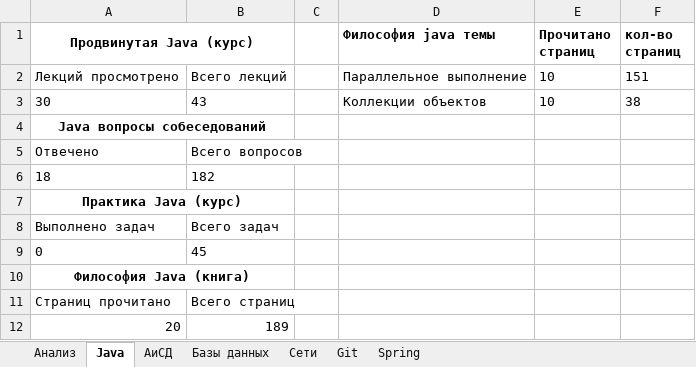
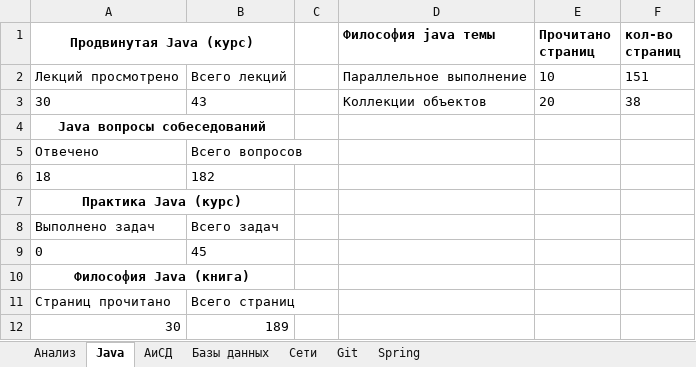
Before and after one commit to Shilaev/Java-Backend, an Excel workbook: JavaBackend_progres.xlsx, sheet Java, drawn as a sheet; values as stored, in another font and other column widths than the file's, no borders; the diff names each change by its address in the sheet, - before the commit and + after, or states it on an @@ line.

```diff
--- a/JavaBackend_progres.xlsx (sheet Java)
+++ b/JavaBackend_progres.xlsx (sheet Java)
-E3 (Прочитано страниц): 10
+E3 (Прочитано страниц): 20
-A12 (Продвинутая Java (курс)): 20
+A12 (Продвинутая Java (курс)): 30
```
Also changed, not shown: sheet Анализ, charts or pictures.
